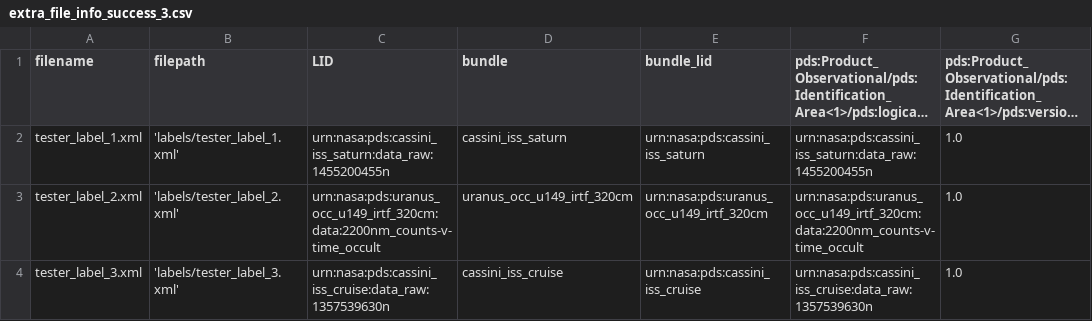
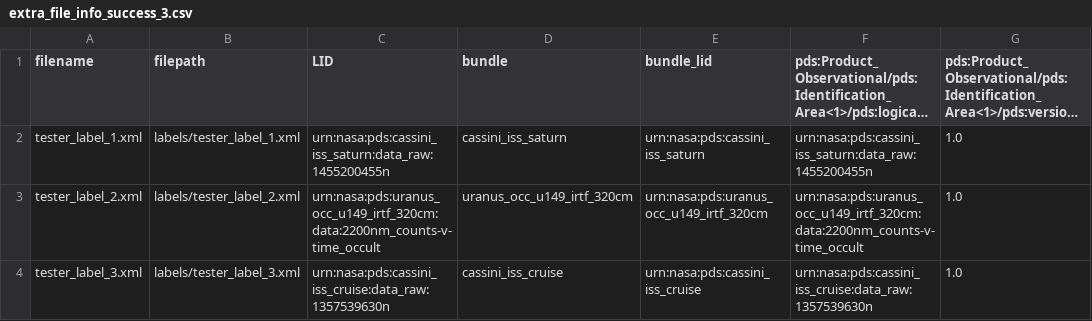
Before and after one commit to SETI/rms-pds4indextools, a CSV file: test_files/expected/extra_file_info_success_3.csv, drawn as a sheet; long unchanged cells end in …; the diff names each change by its address in the sheet, - before the commit and + after, or states it on an @@ line.

Commit message:
Fixing new typos

```diff
--- a/test_files/expected/extra_file_info_success_3.csv
+++ b/test_files/expected/extra_file_info_success_3.csv
-B2 (filepath): 'labels/tester_label_1.xml'
+B2 (filepath): labels/tester_label_1.xml
-B3 (filepath): 'labels/tester_label_2.xml'
+B3 (filepath): labels/tester_label_2.xml
-B4 (filepath): 'labels/tester_label_3.xml'
+B4 (filepath): labels/tester_label_3.xml
```
Also changed, not shown: test_files/expected/sort_by_success_2.csv.
